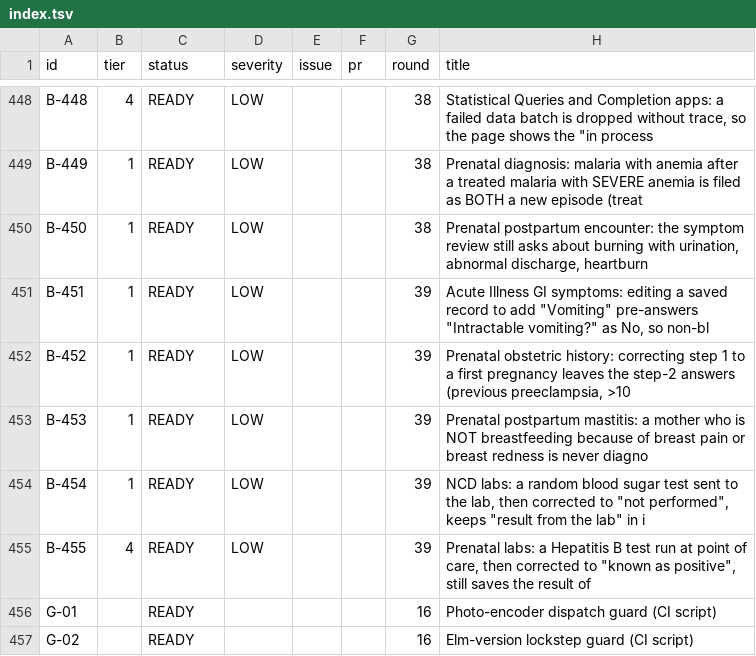
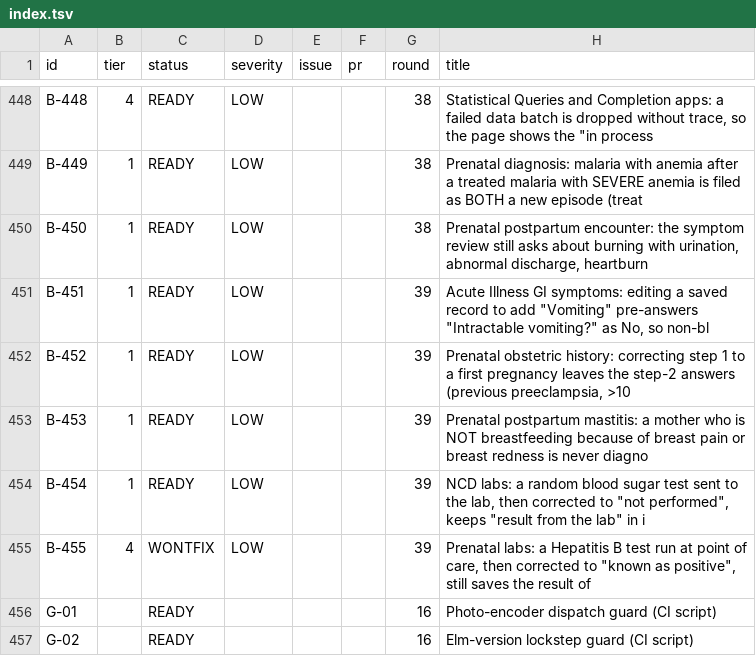
Before and after one commit to TIP-Global-Health/eheza-app, a TSV file: .claude/backlog/index.tsv, drawn as a sheet; only a part is shown, gaps mark what is left out.

```diff
--- a/.claude/backlog/index.tsv
+++ b/.claude/backlog/index.tsv
@@ -454,3 +454,3 @@ B-453	1	READY	LOW			39	Prenatal postpartum mastitis: a mother who is NOT breastf
 B-454	1	READY	LOW			39	NCD labs: a random blood sugar test sent to the lab, then corrected to "not performed", keeps "result from the lab" in i
-B-455	4	READY	LOW			39	Prenatal labs: a Hepatitis B test run at point of care, then corrected to "known as positive", still saves the result of
+B-455	4	WONTFIX	LOW			39	Prenatal labs: a Hepatitis B test run at point of care, then corrected to "known as positive", still saves the result of
 G-01		READY				16	Photo-encoder dispatch guard (CI script)
```
Also changed, not shown: 2 other files.
